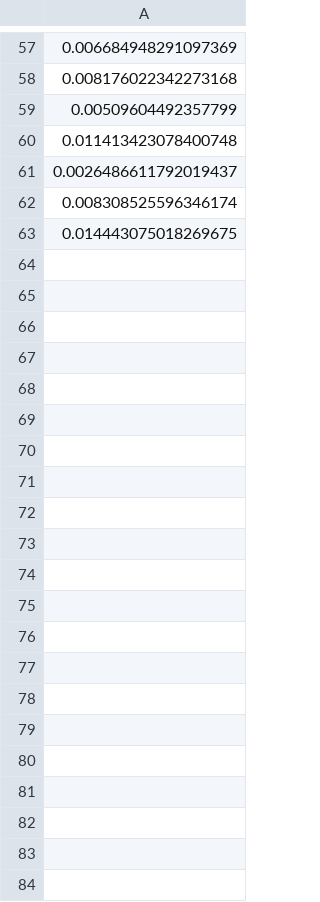
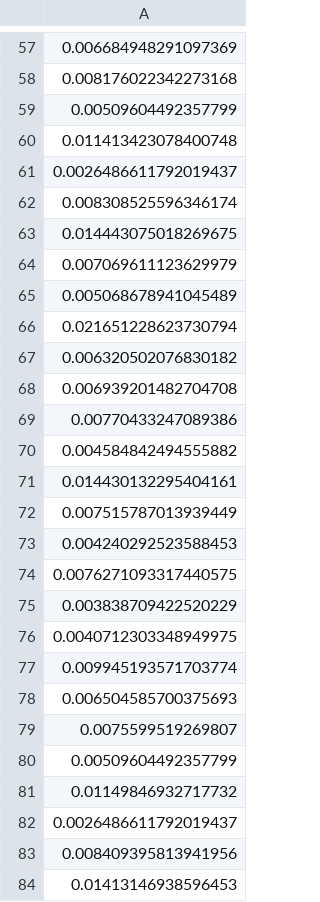
Before and after one commit to hengshzhang/GDM_HCVAE_Self_attention, a CSV file: res_CI/cross_validation/Discrete HCVAE generating matrix CI_5.csv, drawn as a sheet; only a part is shown, gaps mark what is left out; the diff names each change by its address in the sheet, - before the commit and + after, or states it on an @@ line.

```diff
--- a/res_CI/cross_validation/Discrete HCVAE generating matrix CI_5.csv
+++ b/res_CI/cross_validation/Discrete HCVAE generating matrix CI_5.csv
+row 64: 0.007069611123629979
+row 65: 0.005068678941045489
+row 66: 0.021651228623730794
+row 67: 0.006320502076830182
+row 68: 0.006939201482704708
+row 69: 0.00770433247089386
+row 70: 0.004584842494555882
+row 71: 0.014430132295404161
+row 72: 0.007515787013939449
+row 73: 0.004240292523588453
+row 74: 0.0076271093317440575
+row 75: 0.003838709422520229
+row 76: 0.0040712303348949975
+row 77: 0.009945193571703774
+row 78: 0.006504585700375693
+row 79: 0.0075599519269807
+row 80: 0.00509604492357799
+row 81: 0.01149846932717732
+row 82: 0.0026486611792019437
+row 83: 0.008409395813941956
+row 84: 0.01413146938596453
```
Also changed, not shown: comparison_result/cross_1_CI_set_comparison_differences.csv, comparison_result/cross_5_CI_set_comparison_differences.csv, 53 other files.
